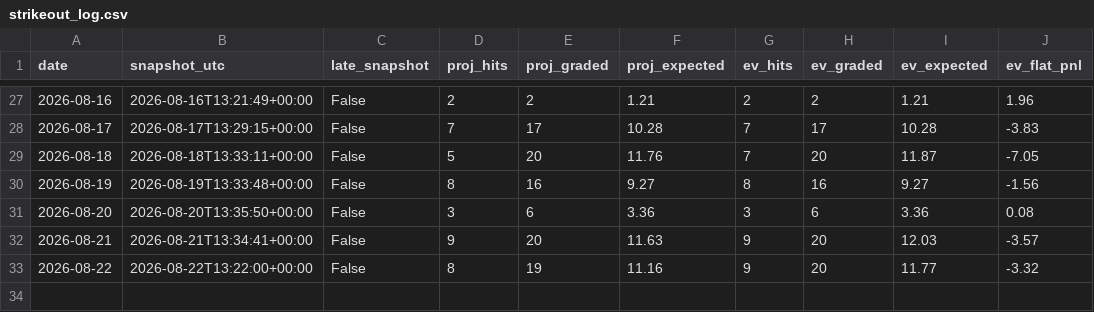
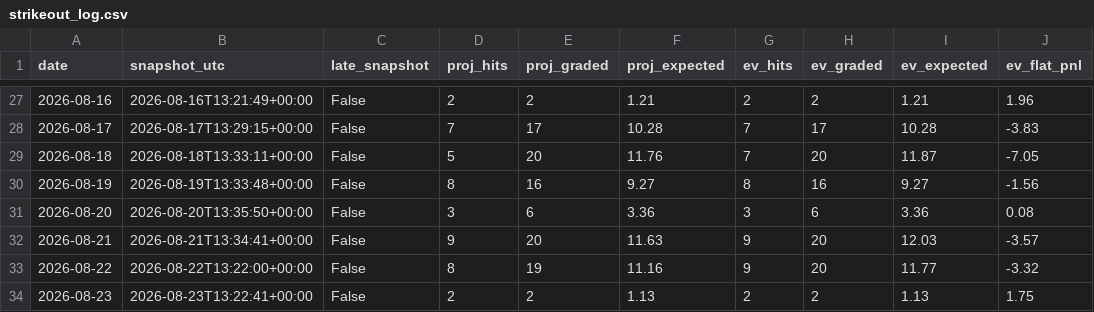
Before and after one commit to emf5278/Starter-jawn, a CSV file: results/strikeout_log.csv, drawn as a sheet; only a part is shown, gaps mark what is left out.

```diff
--- a/results/strikeout_log.csv
+++ b/results/strikeout_log.csv
@@ -33 +33,2 @@ date,snapshot_utc,late_snapshot,proj_hits,proj_graded,proj_expected,ev_hits,ev_g
 2026-08-22,2026-08-22T13:22:00+00:00,False,8,19,11.16,9,20,11.77,-3.32
+2026-08-23,2026-08-23T13:22:41+00:00,False,2,2,1.13,2,2,1.13,1.75
```
Also changed, not shown: 2 other files.
